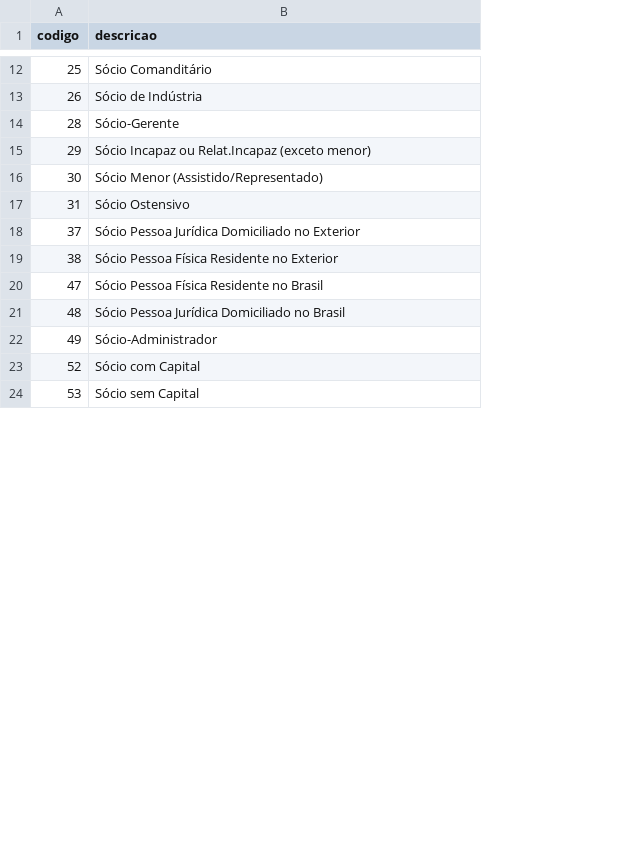
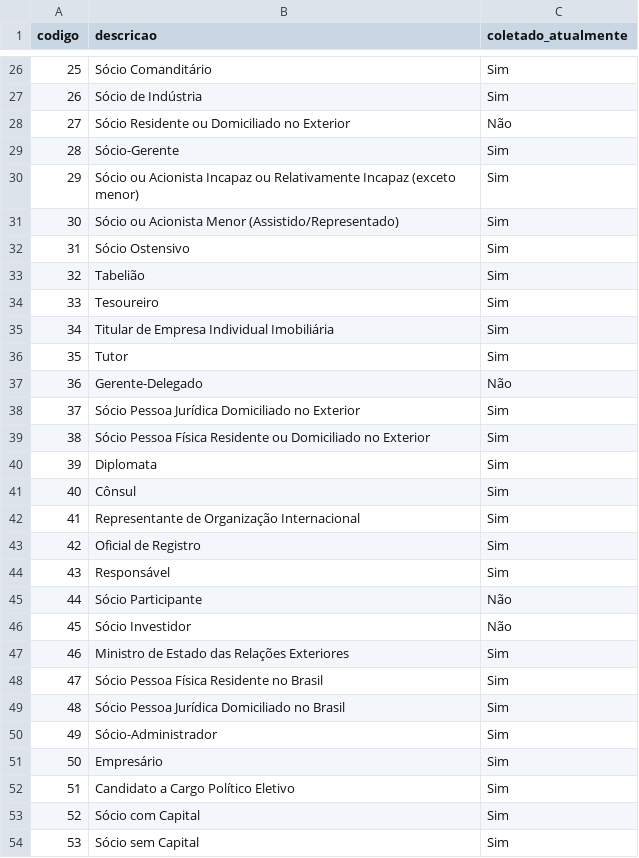
Before and after one commit to turicas/socios-brasil, a CSV file: qualificacao-socio.csv, drawn as a sheet; only a part is shown, gaps mark what is left out; addresses are those after the commit; the diff covers the shown part only; the diff names each change by its address in the sheet, - before the commit and + after, or states it on an @@ line.

```diff
--- a/qualificacao-socio.csv
+++ b/qualificacao-socio.csv
+column C (coletado_atualmente), rows 26-27: Sim | Sim; rows 29-32: all Sim; rows 38-39: Sim | Sim; rows 48-50: all Sim; rows 53-54: Sim | Sim
+row 28: 27 | Sócio Residente ou Domiciliado no Exterior | Não
-B30 (descricao): Sócio Incapaz ou Relat.Incapaz (exceto menor)
+B30 (descricao): Sócio ou Acionista Incapaz ou Relativamente Incapaz (exceto menor)
-B31 (descricao): Sócio Menor (Assistido/Representado)
+B31 (descricao): Sócio ou Acionista Menor (Assistido/Representado)
+row 33: 32 | Tabelião | Sim
+row 34: 33 | Tesoureiro | Sim
+row 35: 34 | Titular de Empresa Individual Imobiliária | Sim
+row 36: 35 | Tutor | Sim
+row 37: 36 | Gerente-Delegado | Não
-B39 (descricao): …Física Residente no Exterior
+B39 (descricao): …Física Residente ou Domiciliado no Exterior
+row 40: 39 | Diplomata | Sim
+row 41: 40 | Cônsul | Sim
+row 42: 41 | Representante de Organização Internacional | Sim
+row 43: 42 | Oficial de Registro | Sim
+row 44: 43 | Responsável | Sim
+row 45: 44 | Sócio Participante | Não
+row 46: 45 | Sócio Investidor | Não
+row 47: 46 | Ministro de Estado das Relações Exteriores | Sim
+row 51: 50 | Empresário | Sim
+row 52: 51 | Candidato a Cargo Político Eletivo | Sim
```
Also changed, not shown: 23 added rows elsewhere in this file, 4 other files.
